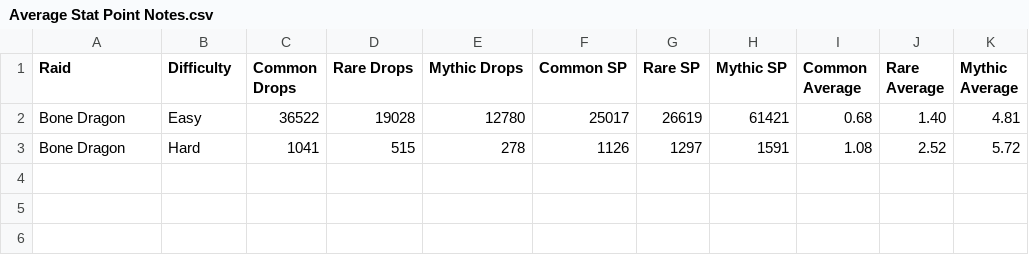
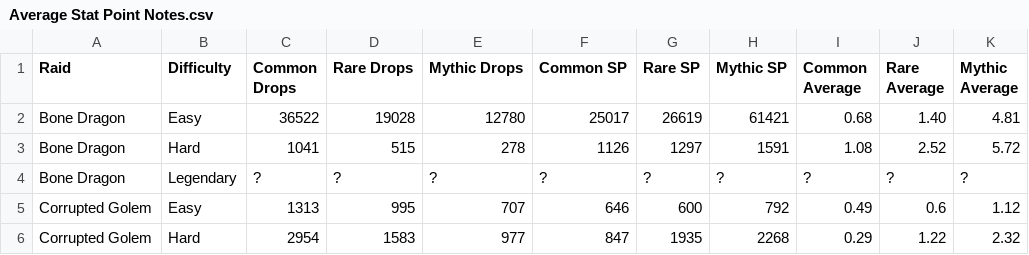
Before and after one commit to Matrix4348/Dragons-of-the-Void---Raid-Loot-Tiers, a CSV file: community-gathered data/Average Stat Point Notes.csv, drawn as a sheet.

Commit message:
Update Average Stat Point Notes.csv

```diff
--- a/community-gathered data/Average Stat Point Notes.csv
+++ b/community-gathered data/Average Stat Point Notes.csv
@@ -3 +3,4 @@ Bone Dragon, Easy, 36522, 19028, 12780, 25017, 26619, 61421, 0.68, 1.40, 4.81
 Bone Dragon, Hard, 1041, 515, 278, 1126, 1297, 1591, 1.08, 2.52, 5.72
+Bone Dragon, Legendary, ?, ?, ?, ?, ?, ?, ?, ?, ?
+Corrupted Golem, Easy, 1313, 995, 707, 646, 600, 792, 0.49, 0.6, 1.12
+Corrupted Golem, Hard, 2954, 1583, 977, 847, 1935, 2268, 0.29, 1.22, 2.32
```
